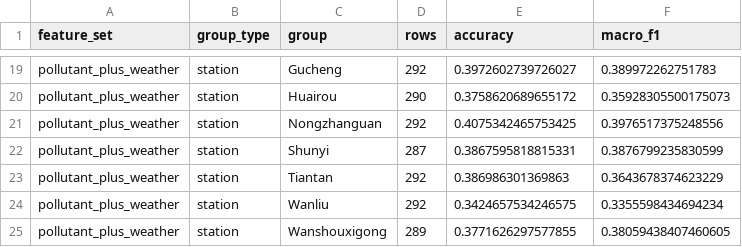
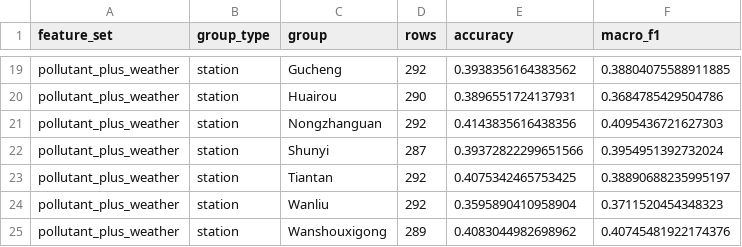
Before and after one commit to Dirk2928/Data_Science, a CSV file: weather_model_stability_stations.csv, drawn as a sheet; only a part is shown, gaps mark what is left out; the diff covers the shown part only; the diff names each change by its address in the sheet, - before the commit and + after, or states it on an @@ line.

```diff
--- a/weather_model_stability_stations.csv
+++ b/weather_model_stability_stations.csv
-E19 (accuracy): 0.3972602739726027
+E19 (accuracy): 0.3938356164383562
-F19 (macro_f1): 0.389972262751783
+F19 (macro_f1): 0.38804075588911885
-E20 (accuracy): 0.3758620689655172
+E20 (accuracy): 0.3896551724137931
-F20 (macro_f1): 0.35928305500175073
+F20 (macro_f1): 0.3684785429504786
-E21 (accuracy): 0.4075342465753425
+E21 (accuracy): 0.4143835616438356
-F21 (macro_f1): 0.3976517375248556
+F21 (macro_f1): 0.4095436721627303
-E22 (accuracy): 0.3867595818815331
+E22 (accuracy): 0.39372822299651566
-F22 (macro_f1): 0.3876799235830599
+F22 (macro_f1): 0.3954951392732024
-E23 (accuracy): 0.386986301369863
+E23 (accuracy): 0.4075342465753425
-F23 (macro_f1): 0.3643678374623229
+F23 (macro_f1): 0.38890688235995197
-E24 (accuracy): 0.3424657534246575
+E24 (accuracy): 0.3595890410958904
-F24 (macro_f1): 0.3355598434694234
+F24 (macro_f1): 0.3711520454348323
-E25 (accuracy): 0.3771626297577855
+E25 (accuracy): 0.4083044982698962
-F25 (macro_f1): 0.38059438407460605
+F25 (macro_f1): 0.40745481922174376
```
Also changed, not shown: 31 edited cells elsewhere in this file, weather_model_holdout_metrics.csv, weather_model_stability_periods.csv, 3 other files.
